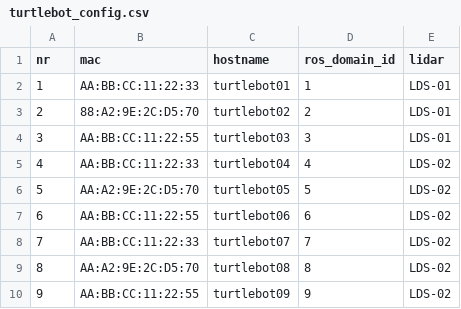
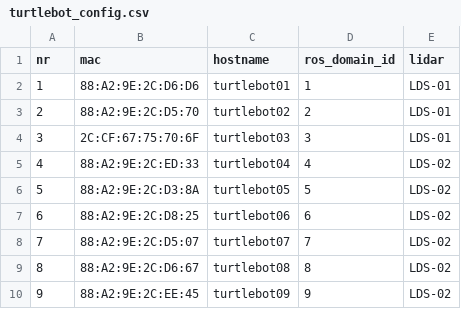
Before and after one commit to JeremyLebon/turtlebot_setup, a CSV file: turtlebot_config.csv, drawn as a sheet.

Commit message:
Update config list

```diff
--- a/turtlebot_config.csv
+++ b/turtlebot_config.csv
@@ -1,10 +1,10 @@
 nr,mac,hostname,ros_domain_id,lidar
-1,AA:BB:CC:11:22:33,turtlebot01,1,LDS-01
+1,88:A2:9E:2C:D6:D6,turtlebot01,1,LDS-01
 2,88:A2:9E:2C:D5:70,turtlebot02,2,LDS-01
-3,AA:BB:CC:11:22:55,turtlebot03,3,LDS-01
-4,AA:BB:CC:11:22:33,turtlebot04,4,LDS-02
-5,AA:A2:9E:2C:D5:70,turtlebot05,5,LDS-02
-6,AA:BB:CC:11:22:55,turtlebot06,6,LDS-02
-7,AA:BB:CC:11:22:33,turtlebot07,7,LDS-02
-8,AA:A2:9E:2C:D5:70,turtlebot08,8,LDS-02
-9,AA:BB:CC:11:22:55,turtlebot09,9,LDS-02
+3,2C:CF:67:75:70:6F,turtlebot03,3,LDS-01
+4,88:A2:9E:2C:ED:33,turtlebot04,4,LDS-02
+5,88:A2:9E:2C:D3:8A,turtlebot05,5,LDS-02
+6,88:A2:9E:2C:D8:25,turtlebot06,6,LDS-02
+7,88:A2:9E:2C:D5:07,turtlebot07,7,LDS-02
+8,88:A2:9E:2C:D6:67,turtlebot08,8,LDS-02
+9,88:A2:9E:2C:EE:45,turtlebot09,9,LDS-02
```
